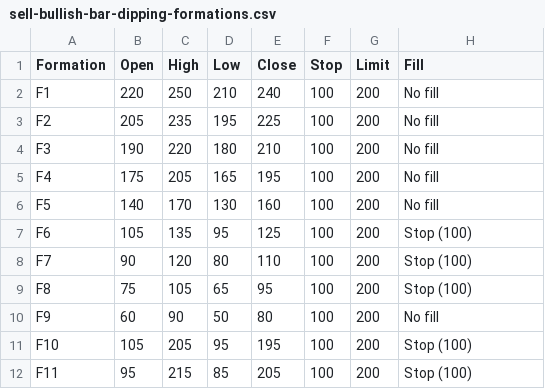
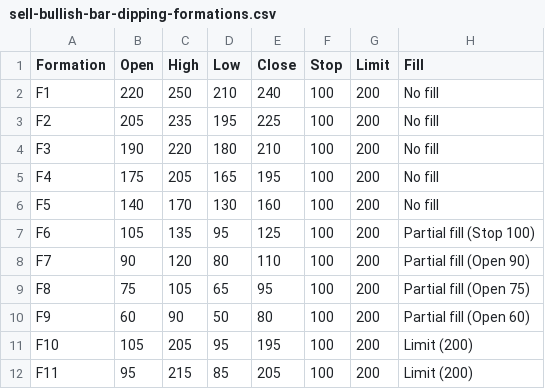
Before and after one commit to yanirta/XXSim, a CSV file: docs/stop-limit order/sell-bullish-bar-dipping-formations.csv, drawn as a sheet.

```diff
--- a/docs/stop-limit order/sell-bullish-bar-dipping-formations.csv
+++ b/docs/stop-limit order/sell-bullish-bar-dipping-formations.csv
@@ -6,7 +6,7 @@ F4,175,205,165,195,100,200,No fill
 F5,140,170,130,160,100,200,No fill
-F6,105,135,95,125,100,200,Stop (100)
-F7,90,120,80,110,100,200,Stop (100)
-F8,75,105,65,95,100,200,Stop (100)
-F9,60,90,50,80,100,200,No fill
-F10,105,205,95,195,100,200,Stop (100)
-F11,95,215,85,205,100,200,Stop (100)
+F6,105,135,95,125,100,200,Partial fill (Stop 100)
+F7,90,120,80,110,100,200,Partial fill (Open 90)
+F8,75,105,65,95,100,200,Partial fill (Open 75)
+F9,60,90,50,80,100,200,Partial fill (Open 60)
+F10,105,205,95,195,100,200,Limit (200)
+F11,95,215,85,205,100,200,Limit (200)
```
Also changed, not shown: docs/stop-limit order/buy-bearish-bar-dipping-formations.csv, docs/stop-limit order/buy-bullish-bar-dipping-formations.csv, 7 other files.
